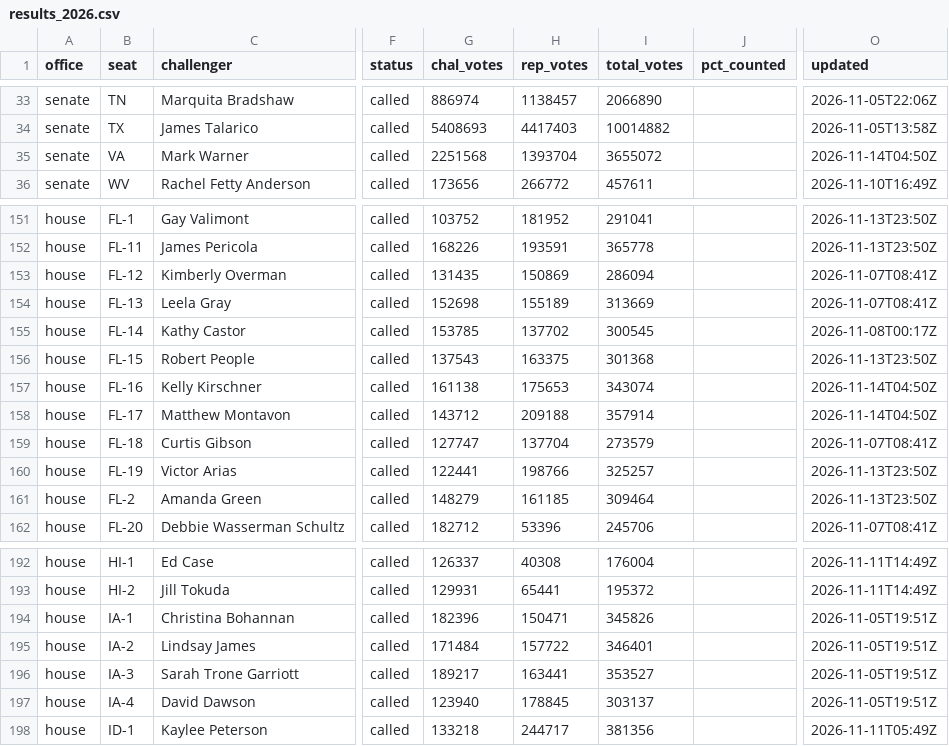
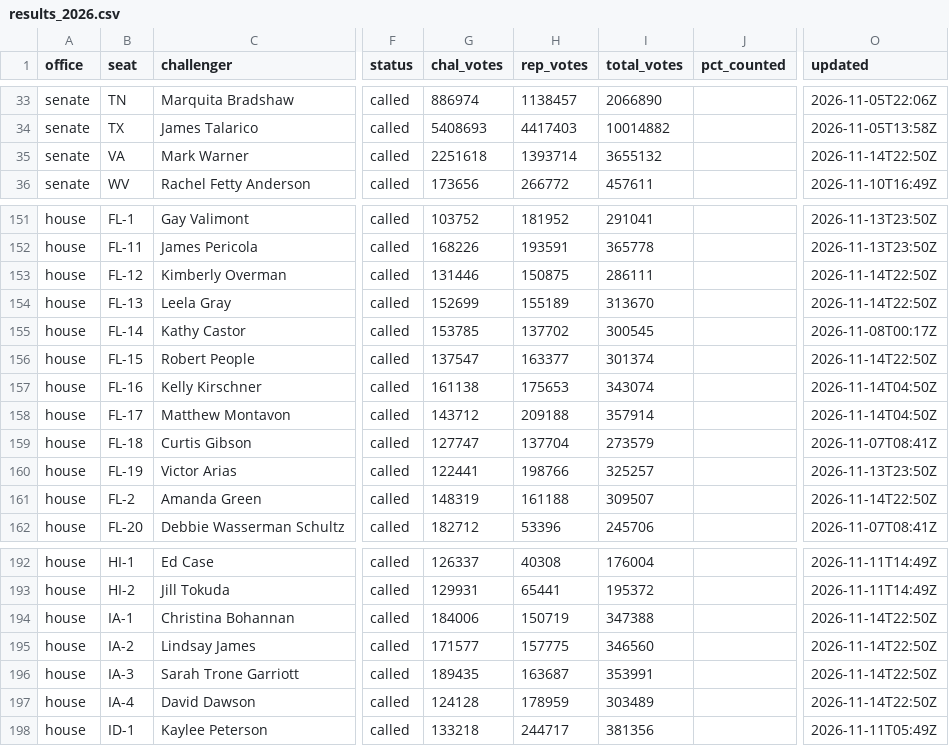
Before and after one commit to scorvec/midterms-2026, a CSV file: data/results/results_2026.csv, drawn as a sheet; only a part is shown, gaps mark what is left out; the diff covers the shown part only; the diff names each change by its address in the sheet, - before the commit and + after, or states it on an @@ line.

```diff
--- a/data/results/results_2026.csv
+++ b/data/results/results_2026.csv
-G35 (chal_votes): 2251568
+G35 (chal_votes): 2251618
-H35 (rep_votes): 1393704
+H35 (rep_votes): 1393714
-I35 (total_votes): 3655072
+I35 (total_votes): 3655132
-O35 (updated): 2026-11-14T04:50Z
+O35 (updated): 2026-11-14T22:50Z
-G153 (chal_votes): 131435
+G153 (chal_votes): 131446
-H153 (rep_votes): 150869
+H153 (rep_votes): 150875
-I153 (total_votes): 286094
+I153 (total_votes): 286111
-O153:O154 (updated): 2026-11-07T08:41Z
+O153:O154 (updated): 2026-11-14T22:50Z
-G154 (chal_votes): 152698
+G154 (chal_votes): 152699
-I154 (total_votes): 313669
+I154 (total_votes): 313670
-G156 (chal_votes): 137543
+G156 (chal_votes): 137547
-H156 (rep_votes): 163375
+H156 (rep_votes): 163377
-I156 (total_votes): 301368
+I156 (total_votes): 301374
-O156 (updated): 2026-11-13T23:50Z
+O156 (updated): 2026-11-14T22:50Z
-G161 (chal_votes): 148279
+G161 (chal_votes): 148319
-H161 (rep_votes): 161185
+H161 (rep_votes): 161188
-I161 (total_votes): 309464
+I161 (total_votes): 309507
-O161 (updated): 2026-11-13T23:50Z
+O161 (updated): 2026-11-14T22:50Z
-G194 (chal_votes): 182396
+G194 (chal_votes): 184006
-H194 (rep_votes): 150471
+H194 (rep_votes): 150719
-I194 (total_votes): 345826
+I194 (total_votes): 347388
-O194:O197 (updated): 2026-11-05T19:51Z
+O194:O197 (updated): 2026-11-14T22:50Z
-G195 (chal_votes): 171484
+G195 (chal_votes): 171577
-H195 (rep_votes): 157722
+H195 (rep_votes): 157775
-I195 (total_votes): 346401
+I195 (total_votes): 346560
-G196 (chal_votes): 189217
+G196 (chal_votes): 189435
-H196 (rep_votes): 163441
+H196 (rep_votes): 163687
-I196 (total_votes): 353527
+I196 (total_votes): 353991
-G197 (chal_votes): 123940
+G197 (chal_votes): 124128
-H197 (rep_votes): 178845
+H197 (rep_votes): 178959
-I197 (total_votes): 303137
+I197 (total_votes): 303489
```
Also changed, not shown: 21 edited cells elsewhere in this file, 5 other files.
